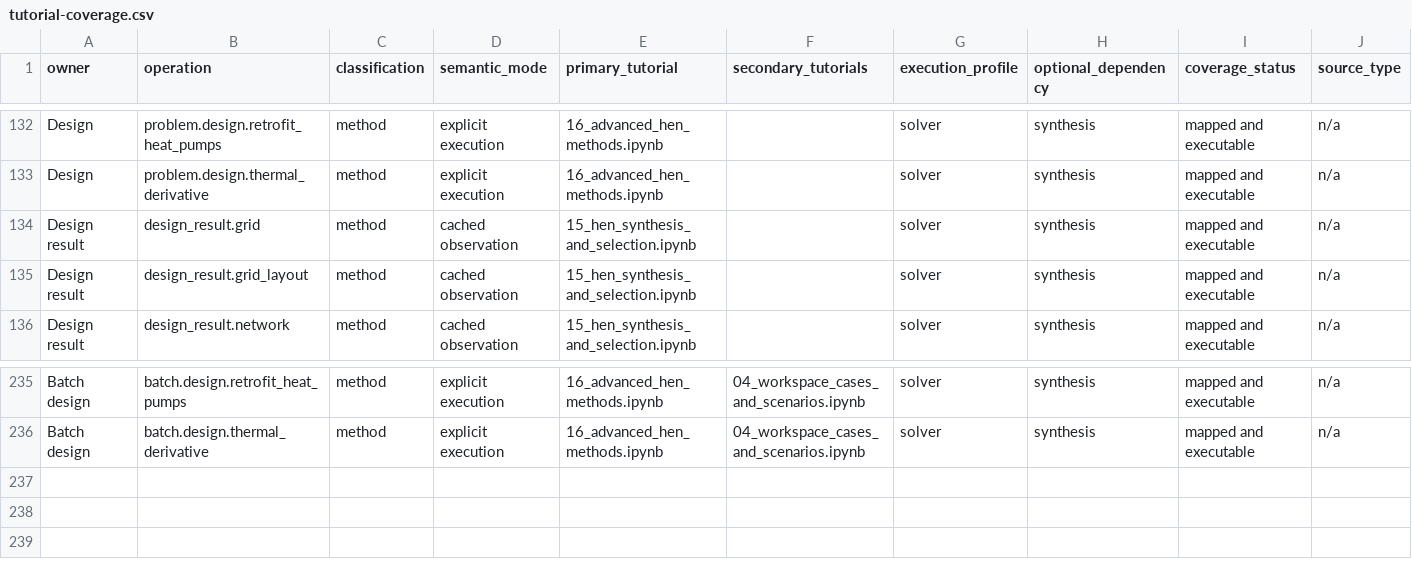
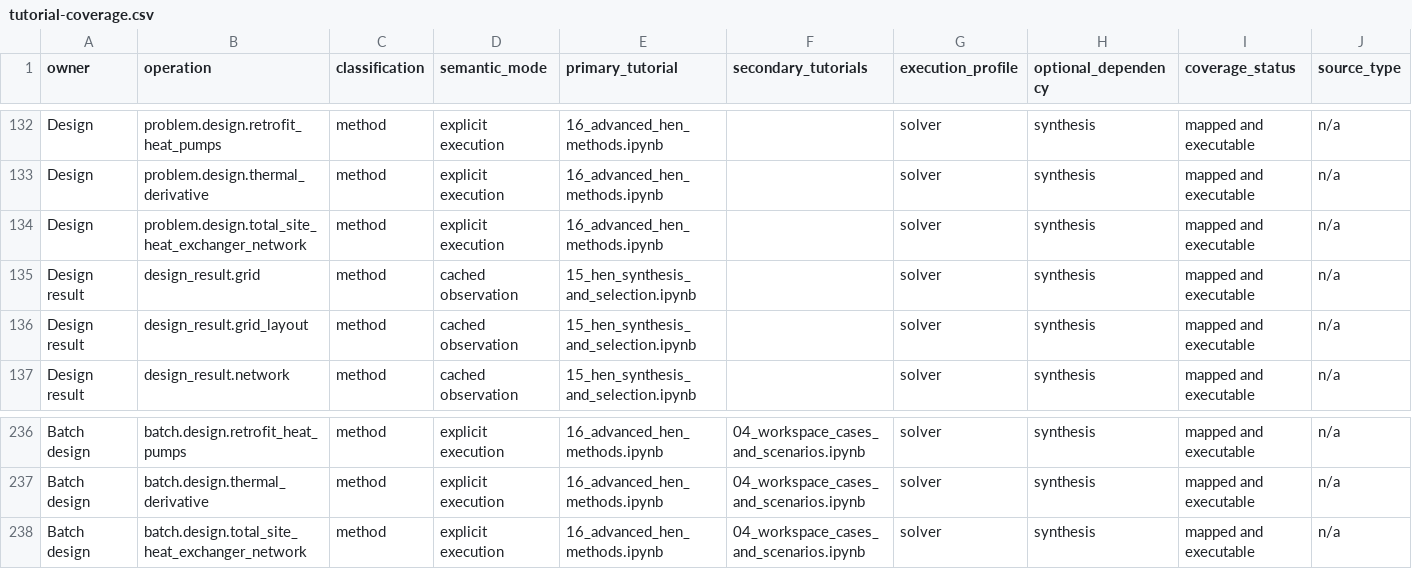
Before and after one commit to waikato-ahuora-smart-energy-systems/OpenPinch, a CSV file: docs/_data/tutorial-coverage.csv, drawn as a sheet; only a part is shown, gaps mark what is left out; rows hold the shown columns only; the diff names each change by its address in the sheet, - before the commit and + after, or states it on an @@ line.

```diff
--- a/docs/_data/tutorial-coverage.csv
+++ b/docs/_data/tutorial-coverage.csv
+row 134: Design | problem.design.total_site_heat_exchanger_network | method | explicit execution | 16_advanced_hen_methods.ipynb |  | solver | synthesis | mapped and executable | n/a
+row 238: Batch design | batch.design.total_site_heat_exchanger_network | method | explicit execution | 16_advanced_hen_methods.ipynb | 04_workspace_cases_and_scenarios.ipynb | solver | synthesis | mapped and executable | n/a
```
Also changed, not shown: docs/_data/analysis-methods.csv, 14 other files.
